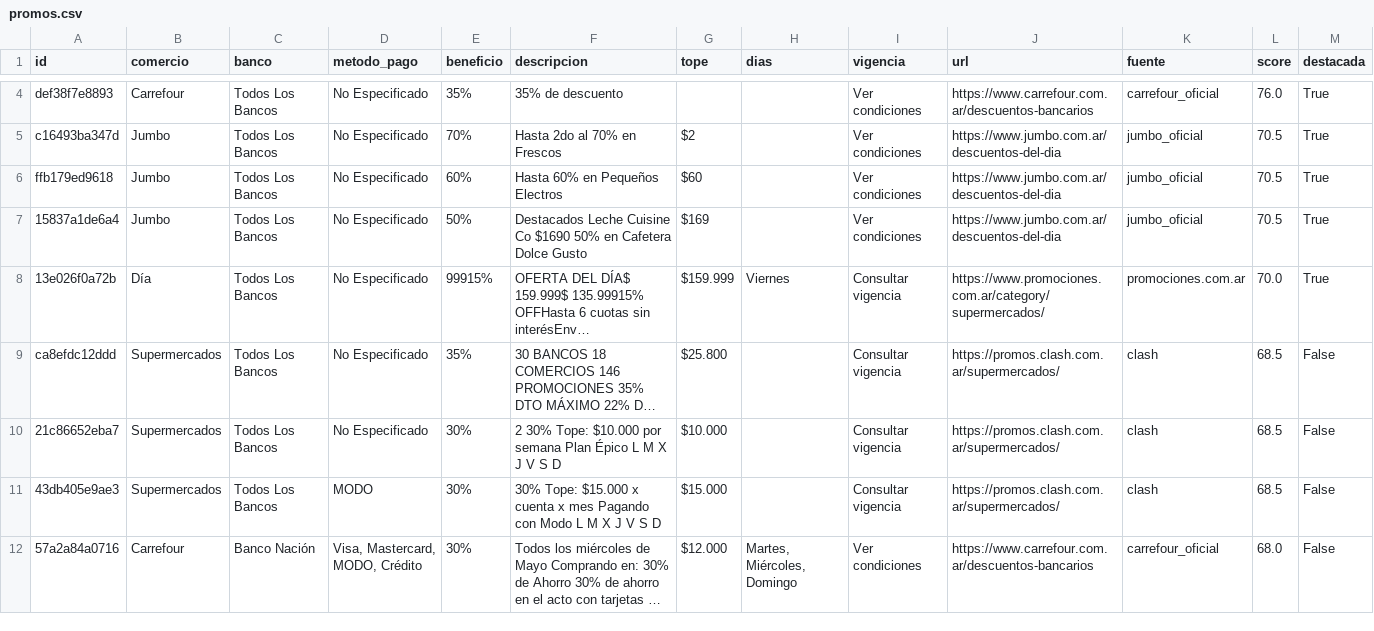
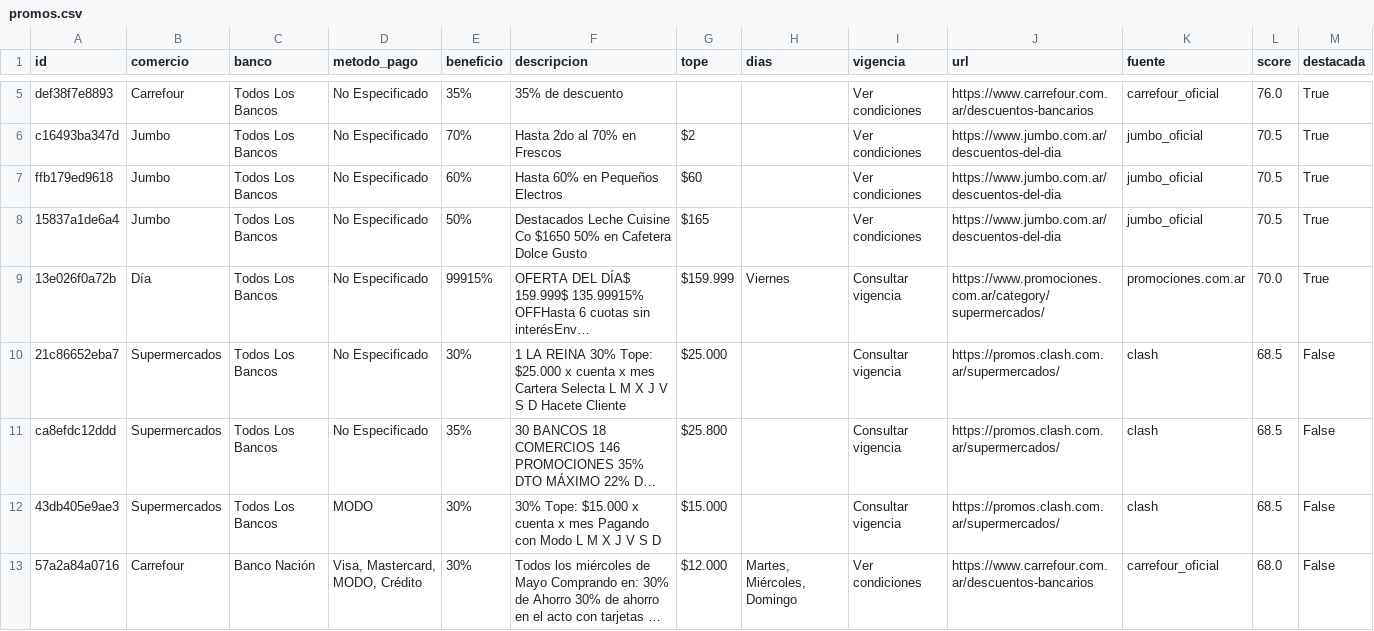
Before and after one commit to paprikacc/promos-argentina, a CSV file: data/promos.csv, drawn as a sheet; only a part is shown, gaps mark what is left out; long unchanged cells end in …; removed rows and columns are numbered as before the commit, all else as after; the diff covers the shown part only; the diff names each change by its address in the sheet, - before the commit and + after, or states it on an @@ line.

```diff
--- a/data/promos.csv
+++ b/data/promos.csv
-F8 (descripcion): …Cuisine Co $1690 50% en…
+F8 (descripcion): …Cuisine Co $1650 50% en…
-G8 (tope): $169
+G8 (tope): $165
+row 10: 21c86652eba7 | Supermercados | Todos Los Bancos | No Especificado | 30% | 1 LA REINA 30% Tope: $25.000 x cuenta x mes Cartera Selecta L M X J V S D Hacete Cliente | $25.000 |  | Consultar vigencia | https://promos.clash.com.ar/supermercados/ | clash | 68.5 | False
-row 10: 21c86652eba7 | Supermercados | Todos Los Bancos | No Especificado | 30% | 2 30% Tope: $10.000 por semana Plan Épico L M X J V S D | $10.000 |  | Consultar vigencia | https://promos.clash.com.ar/supermercados/ | clash | 68.5 | False
```
Also changed, not shown: 3 added rows, 5 removed rows and 8 edited cells elsewhere in this file, 6 other files.
